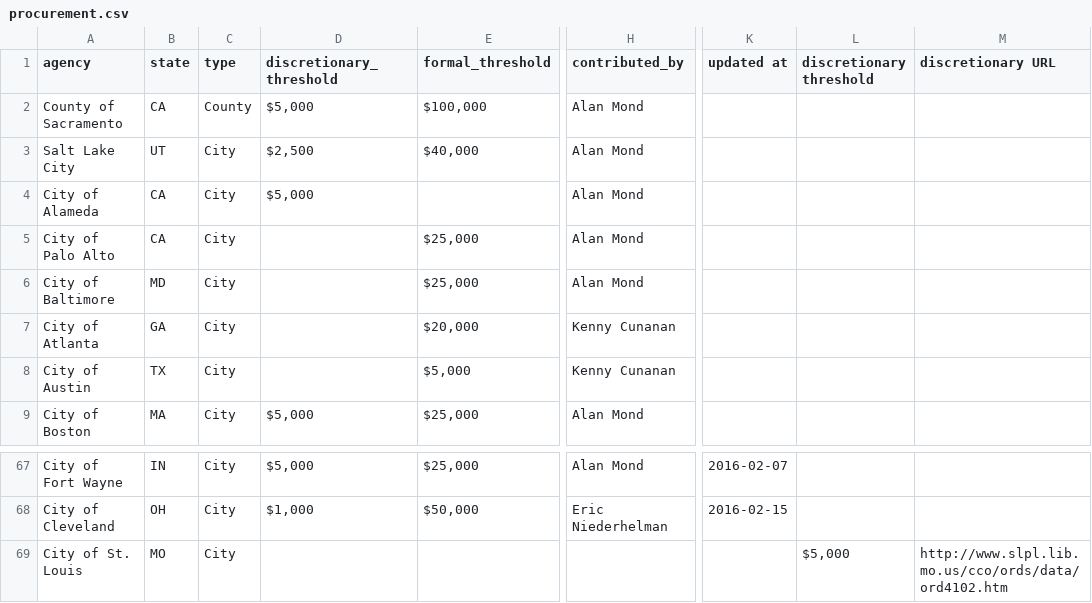
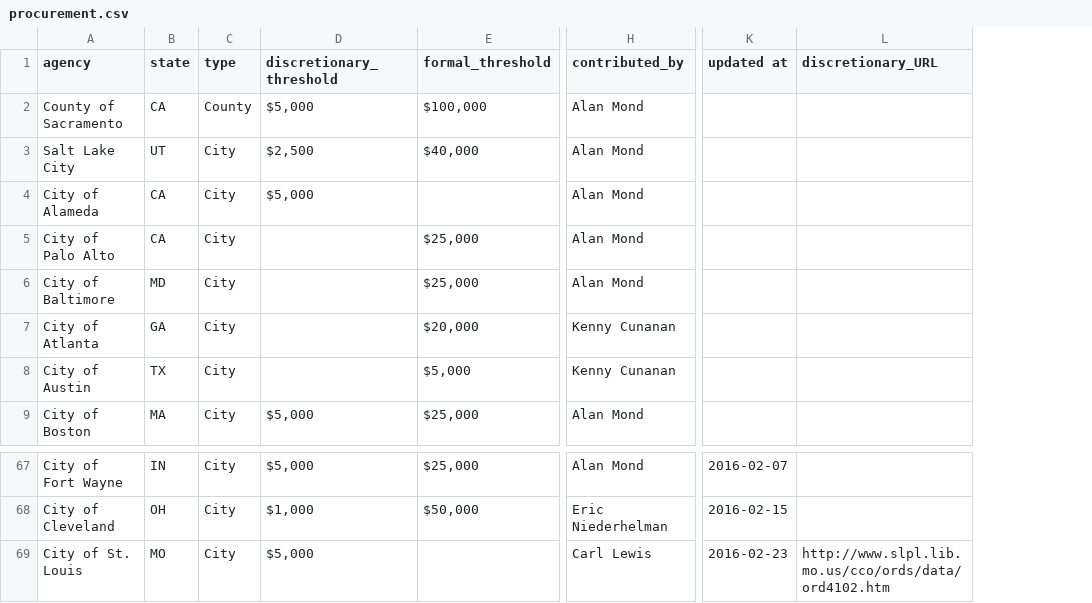
Before and after one commit to munirent/openprocure, a CSV file: procurement.csv, drawn as a sheet; only a part is shown, gaps mark what is left out; removed rows and columns are numbered as before the commit, all else as after; the diff names each change by its address in the sheet, - before the commit and + after, or states it on an @@ line.

```diff
--- a/procurement.csv
+++ b/procurement.csv
-column L (discretionary threshold), row 69: $5,000
-L1: discretionary URL
+L1: discretionary_URL
-D69 (discretionary_threshold): (empty)
+D69 (discretionary_threshold): $5,000
-H69 (contributed_by): (empty)
+H69 (contributed_by): Carl Lewis
-K69 (updated at): (empty)
+K69 (updated at): 2016-02-23
```
Also changed, not shown: 1 other file.
